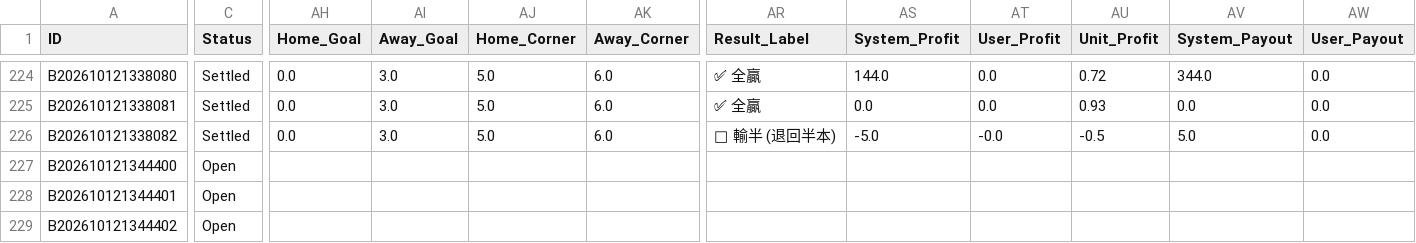
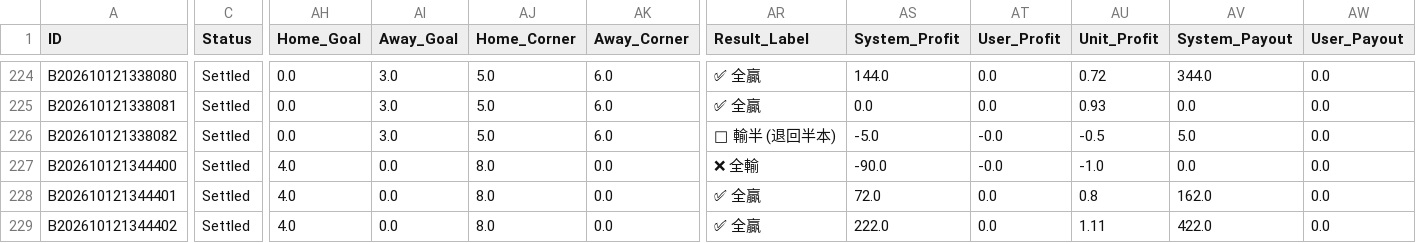
Before and after one commit to tipsme98/FB-app, a CSV file: football_betting_db.csv, drawn as a sheet; only a part is shown, gaps mark what is left out; the diff names each change by its address in the sheet, - before the commit and + after, or states it on an @@ line.

Commit message:
Auto-update football_betting_db.csv via Streamlit App [2026-10-12 13:45:03]

```diff
--- a/football_betting_db.csv
+++ b/football_betting_db.csv
-C227:C229 (Status): Open
+C227:C229 (Status): Settled
-AH227:AH229 (Home_Goal): (empty)
+AH227:AH229 (Home_Goal): 4.0
-AI227:AI229 (Away_Goal): (empty)
+AI227:AI229 (Away_Goal): 0.0
-AJ227:AJ229 (Home_Corner): (empty)
+AJ227:AJ229 (Home_Corner): 8.0
-AK227:AK229 (Away_Corner): (empty)
+AK227:AK229 (Away_Corner): 0.0
-AR227 (Result_Label): (empty)
+AR227 (Result_Label): ❌ 全輸
-AS227 (System_Profit): (empty)
+AS227 (System_Profit): -90.0
-AT227 (User_Profit): (empty)
+AT227 (User_Profit): -0.0
-AU227 (Unit_Profit): (empty)
+AU227 (Unit_Profit): -1.0
-AV227 (System_Payout): (empty)
+AV227 (System_Payout): 0.0
-AW227:AW229 (User_Payout): (empty)
+AW227:AW229 (User_Payout): 0.0
-AR228:AR229 (Result_Label): (empty)
+AR228:AR229 (Result_Label): ✅ 全贏
-AS228 (System_Profit): (empty)
+AS228 (System_Profit): 72.0
-AT228:AT229 (User_Profit): (empty)
+AT228:AT229 (User_Profit): 0.0
-AU228 (Unit_Profit): (empty)
+AU228 (Unit_Profit): 0.8
-AV228 (System_Payout): (empty)
+AV228 (System_Payout): 162.0
-AS229 (System_Profit): (empty)
+AS229 (System_Profit): 222.0
-AU229 (Unit_Profit): (empty)
+AU229 (Unit_Profit): 1.11
-AV229 (System_Payout): (empty)
+AV229 (System_Payout): 422.0
```
